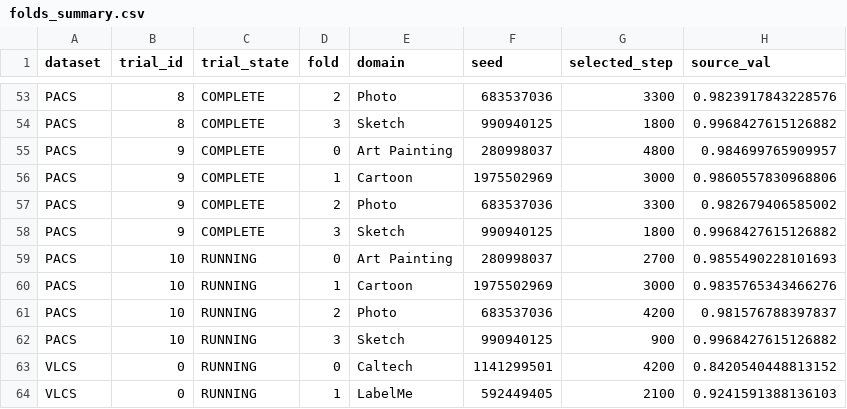
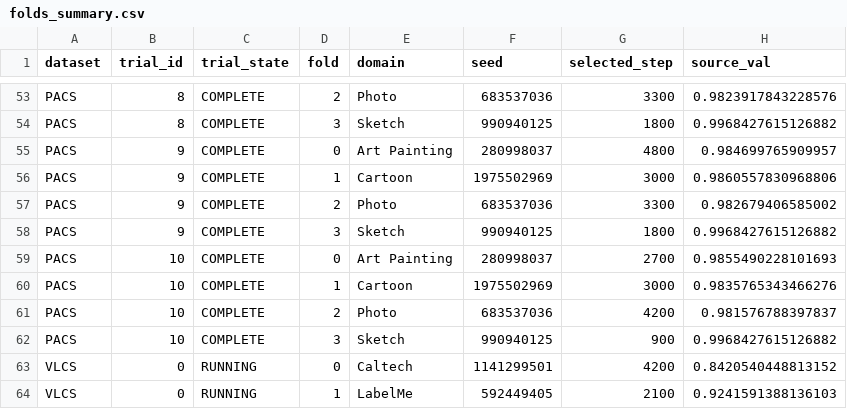
Before and after one commit to r97993346-design/DCCL-3Source-DomainNet, a CSV file: DCCL/DCCL/analysis_results/cipt_clip_supcon_cosine_optuna_mincl_space_v2_20261127/folds_summary.csv, drawn as a sheet; only a part is shown, gaps mark what is left out; the diff names each change by its address in the sheet, - before the commit and + after, or states it on an @@ line.

```diff
--- a/DCCL/DCCL/analysis_results/cipt_clip_supcon_cosine_optuna_mincl_space_v2_20261127/folds_summary.csv
+++ b/DCCL/DCCL/analysis_results/cipt_clip_supcon_cosine_optuna_mincl_space_v2_20261127/folds_summary.csv
-C59:C62 (trial_state): RUNNING
+C59:C62 (trial_state): COMPLETE
```
Also changed, not shown: DCCL/DCCL/analysis_results/cipt_clip_supcon_cosine_optuna_mincl_space_v2_20261127/trials_summary.csv, 12 other files.
